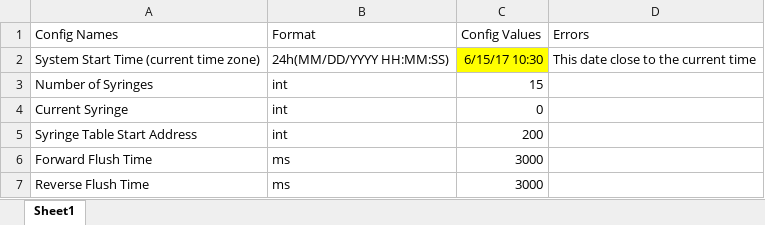
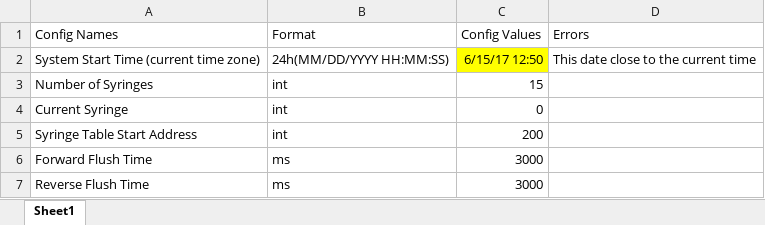
Before and after one commit to envsensorslab/traceResearch, an Excel workbook: Essential Code/Marco Excel Sheets/ConfigFileSet.xlsm, sheet Sheet1, drawn as a sheet; values as stored, in another font and other column widths than the file's, no borders; charts and pictures not drawn; the diff names each change by its address in the sheet, - before the commit and + after, or states it on an @@ line.

```diff
--- a/Essential Code/Marco Excel Sheets/ConfigFileSet.xlsm (sheet Sheet1)
+++ b/Essential Code/Marco Excel Sheets/ConfigFileSet.xlsm (sheet Sheet1)
-C2 (Config Values): 6/15/17 10:30
+C2 (Config Values): 6/15/17 12:50
```
Also changed, not shown: charts or pictures, Essential Code/Marco Excel Sheets/SampleTableCreate.xlsm, 1 other file.
